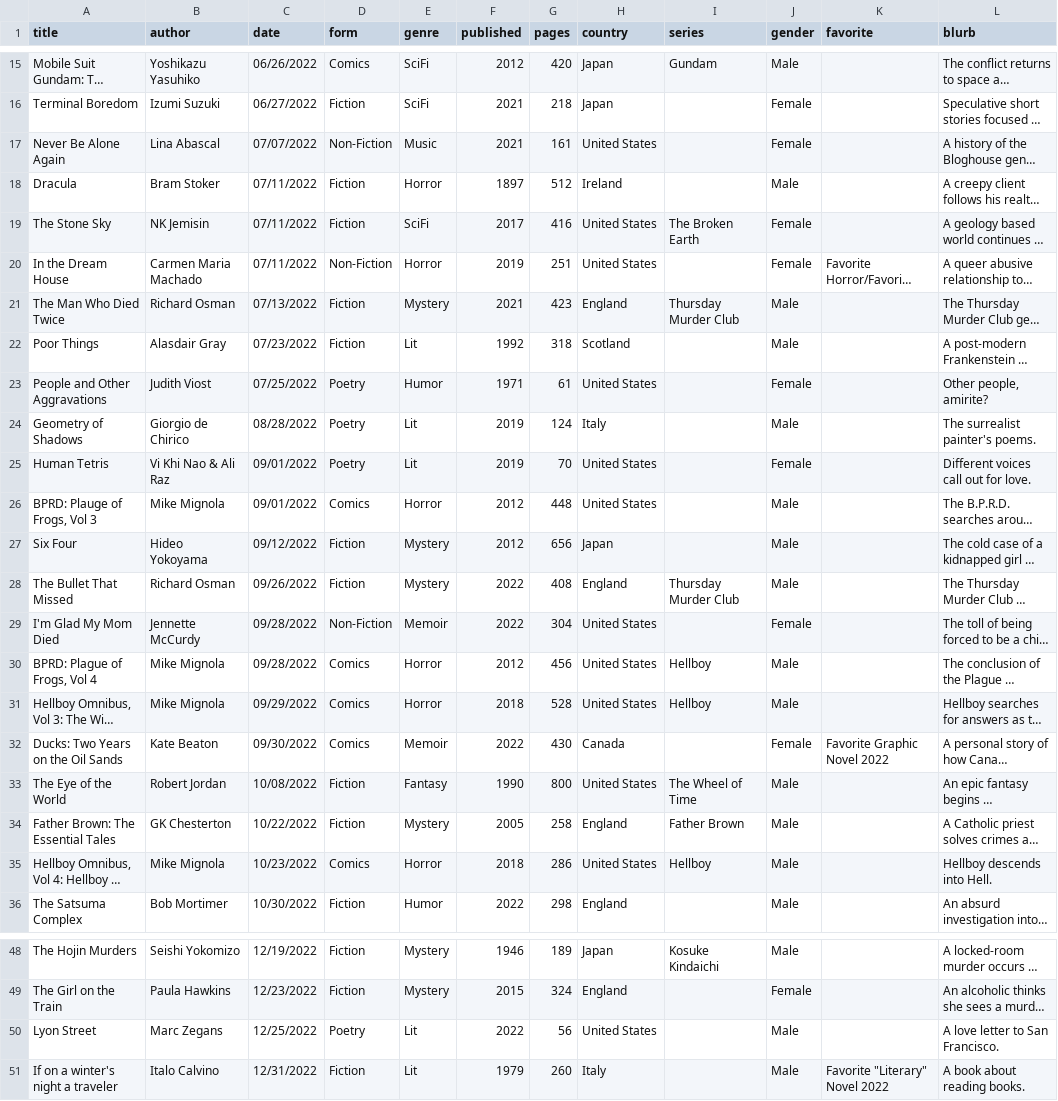
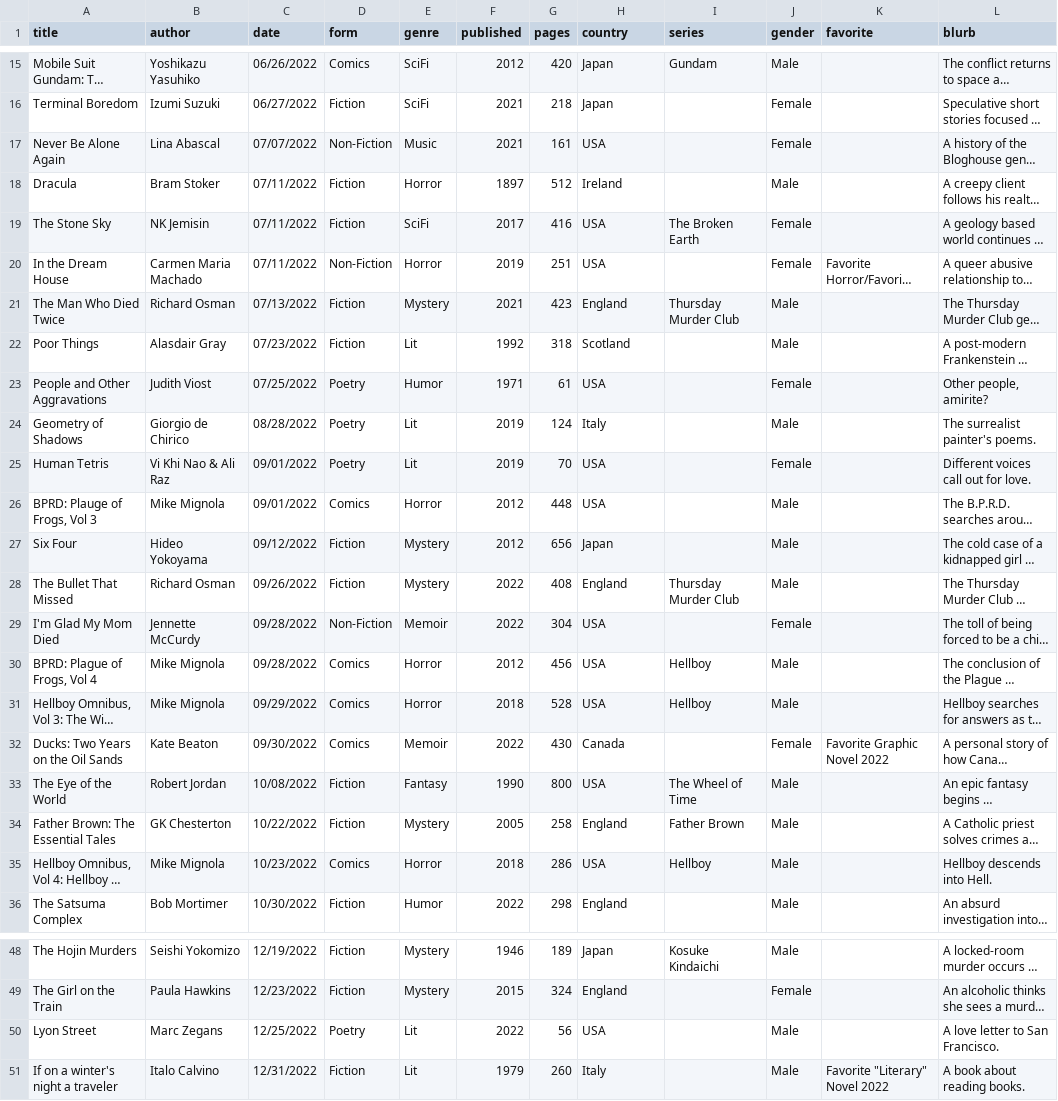
Before and after one commit to carey-james/Reading-List, a CSV file: 2022/books.csv, drawn as a sheet; only a part is shown, gaps mark what is left out; long unchanged cells end in …; the diff covers the shown part only; the diff names each change by its address in the sheet, - before the commit and + after, or states it on an @@ line.

```diff
--- a/2022/books.csv
+++ b/2022/books.csv
-H17 (country): United States
+H17 (country): USA
-H19:H20 (country): United States
+H19:H20 (country): USA
-H23 (country): United States
+H23 (country): USA
-H25:H26 (country): United States
+H25:H26 (country): USA
-H29:H31 (country): United States
+H29:H31 (country): USA
-H33 (country): United States
+H33 (country): USA
-H35 (country): United States
+H35 (country): USA
-H50 (country): United States
+H50 (country): USA
```
Also changed, not shown: 6 edited cells elsewhere in this file, 2023/books.csv, 2024/books.csv.
